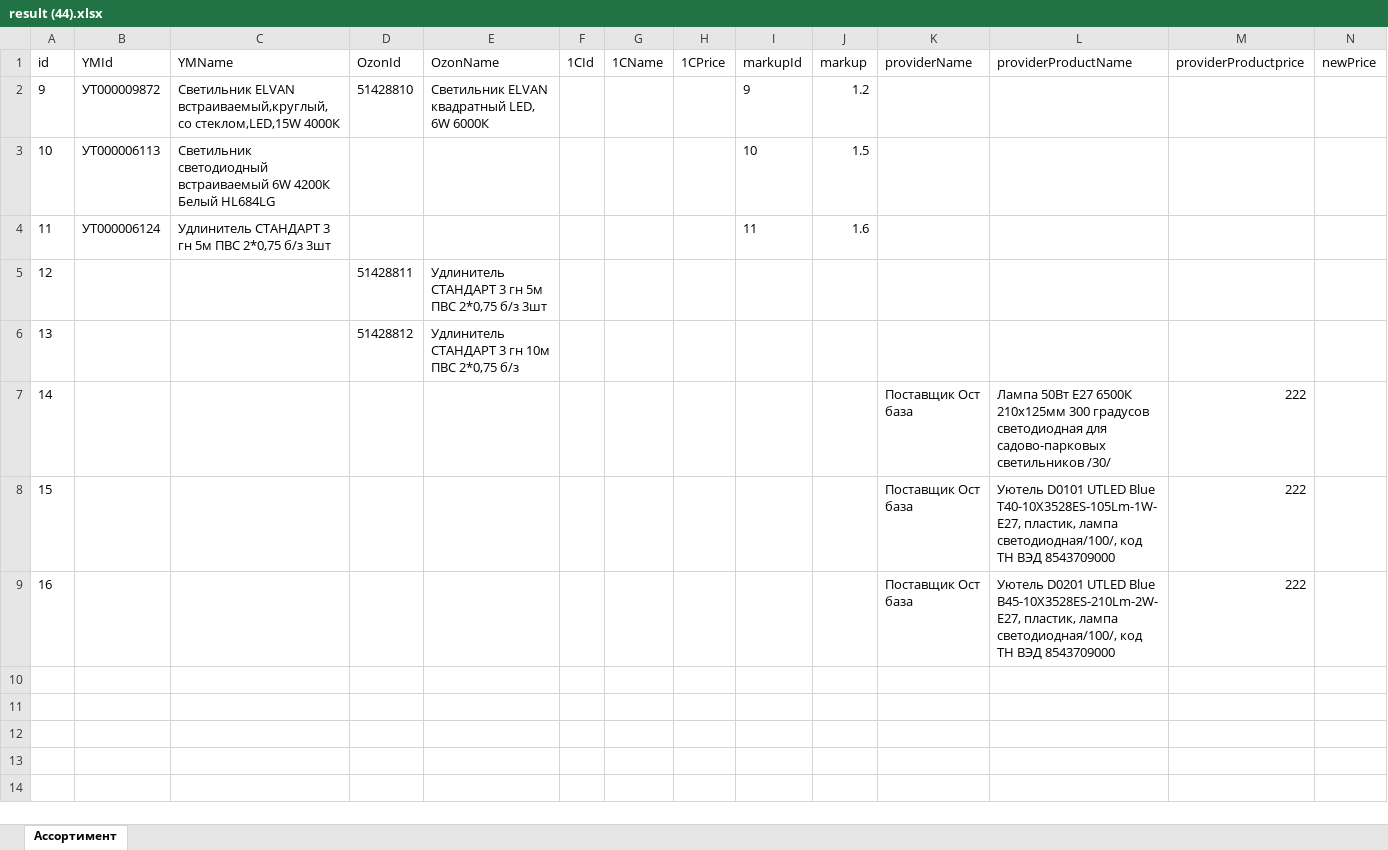
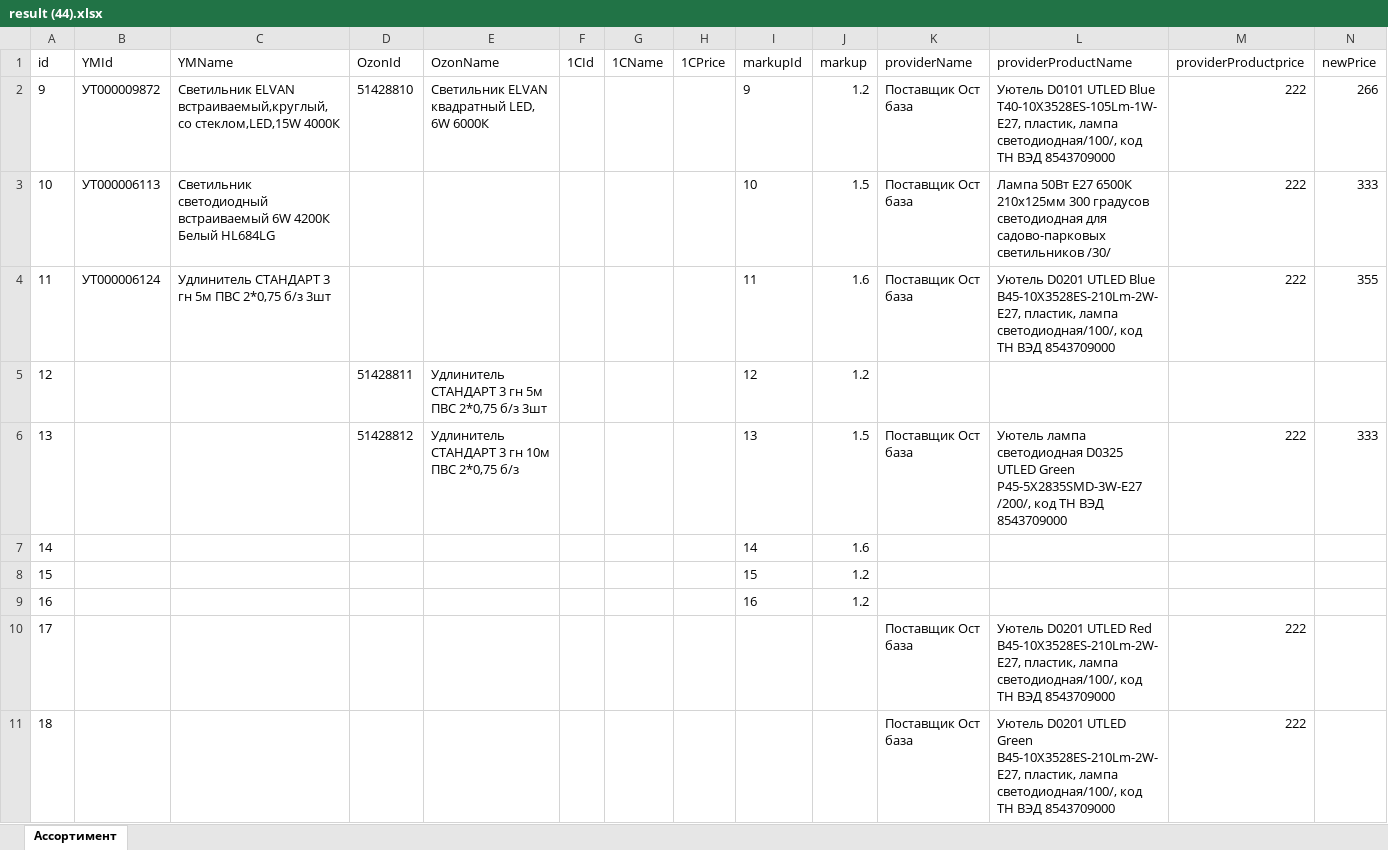
Before and after one commit to AnnaAnnaNX/db, an Excel workbook: files/result (44).xlsx, sheet Ассортимент, drawn as a sheet; values as stored, in another font and other column widths than the file's, no borders; removed rows and columns are numbered as before the commit, all else as after; the diff names each change by its address in the sheet, - before the commit and + after, or states it on an @@ line.

```diff
--- a/files/result (44).xlsx (sheet Ассортимент)
+++ b/files/result (44).xlsx (sheet Ассортимент)
-K2:K4 (providerName): (empty)
+K2:K4 (providerName): Поставщик Ост база
-L2 (providerProductName): (empty)
+L2 (providerProductName): Уютель D0101 UTLED Blue T40-10X3528ES-105Lm-1W-E27, пластик, лампа светодиодная/100/, код ТН ВЭД 8543709000
-M2:M4 (providerProductprice): (empty)
+M2:M4 (providerProductprice): 222
-N2 (newPrice): (empty)
+N2 (newPrice): 266
-L3 (providerProductName): (empty)
+L3 (providerProductName): Лампа 50Вт Е27 6500К 210х125мм 300 градусов светодиодная для садово-парковых светильников /30/
-N3 (newPrice): (empty)
+N3 (newPrice): 333
-L4 (providerProductName): (empty)
+L4 (providerProductName): Уютель D0201 UTLED Blue B45-10X3528ES-210Lm-2W-E27, пластик, лампа светодиодная/100/, код ТН ВЭД 8543709000
-N4 (newPrice): (empty)
+N4 (newPrice): 355
-I5 (markupId): (empty)
+I5 (markupId): 12
-J5 (markup): (empty)
+J5 (markup): 1.2
-row 6: 13 |  |  | 51428812 | Удлинитель СТАНДАРТ 3 гн 10м ПВС 2*0,75 б/з
-row 7: 14 |  |  |  |  |  |  |  |  |  | Поставщик Ост база | Лампа 50Вт Е27 6500К 210х125мм 300 градусов светодиодная для садово-парковых светильников /30/ | 222
+row 6: 13 |  |  | 51428812 | Удлинитель СТАНДАРТ 3 гн 10м ПВС 2*0,75 б/з |  |  |  | 13 | 1.5 | Поставщик Ост база | Уютель лампа светодиодная D0325 UTLED Green P45-5X2835SMD-3W-E27 /200/, код ТН ВЭД 8543709000 | 222 | 333
+row 7: 14 |  |  |  |  |  |  |  | 14 | 1.6
+row 8: 15 |  |  |  |  |  |  |  | 15 | 1.2
+row 9: 16 |  |  |  |  |  |  |  | 16 | 1.2
@@ column A (id) renumbered from row 10 down @@
-L10 (providerProductName): Уютель D0101 UTLED Blue T40-10X3528ES-105Lm-1W-E27, пластик, лампа…
+L10 (providerProductName): Уютель D0201 UTLED Red B45-10X3528ES-210Lm-2W-E27, пластик, лампа…
-L11 (providerProductName): …D0201 UTLED Blue B45-10X3528ES-210Lm-2W-E27, пластик,…
+L11 (providerProductName): …D0201 UTLED Green B45-10X3528ES-210Lm-2W-E27, пластик,…
```
Also changed, not shown: 27 other files.
